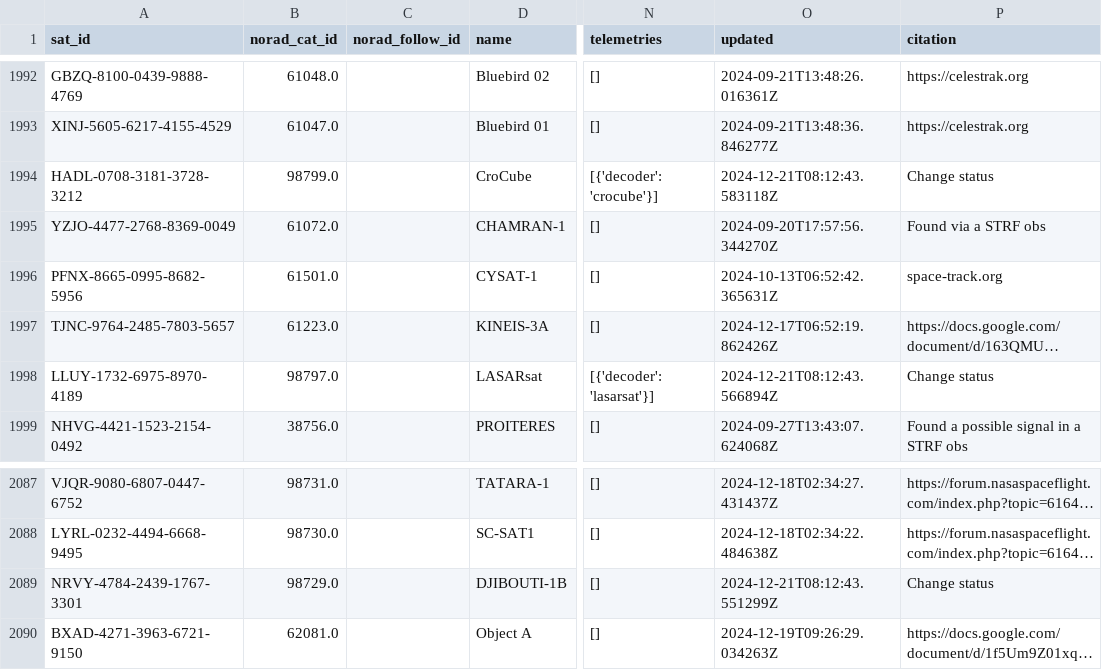
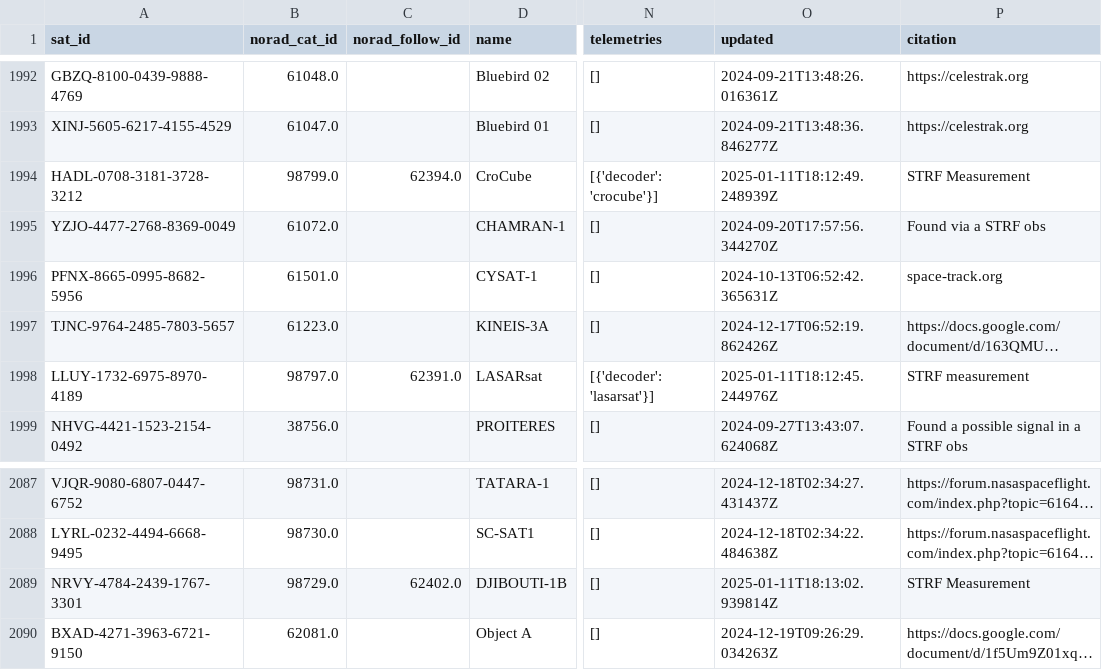
Before and after one commit to muzihuaner/amateur-satellite-database, a CSV file: data/satnogs.csv, drawn as a sheet; only a part is shown, gaps mark what is left out; long unchanged cells end in …; the diff names each change by its address in the sheet, - before the commit and + after, or states it on an @@ line.

```diff
--- a/data/satnogs.csv
+++ b/data/satnogs.csv
-C1994 (norad_follow_id): (empty)
+C1994 (norad_follow_id): 62394.0
-O1994 (updated): 2024-12-21T08:12:43.583118Z
+O1994 (updated): 2025-01-11T18:12:49.248939Z
-P1994 (citation): Change status
+P1994 (citation): STRF Measurement
-C1998 (norad_follow_id): (empty)
+C1998 (norad_follow_id): 62391.0
-O1998 (updated): 2024-12-21T08:12:43.566894Z
+O1998 (updated): 2025-01-11T18:12:45.244976Z
-P1998 (citation): Change status
+P1998 (citation): STRF measurement
-C2089 (norad_follow_id): (empty)
+C2089 (norad_follow_id): 62402.0
-O2089 (updated): 2024-12-21T08:12:43.551299Z
+O2089 (updated): 2025-01-11T18:13:02.939814Z
-P2089 (citation): Change status
+P2089 (citation): STRF Measurement
```
Also changed, not shown: 1 other file.
